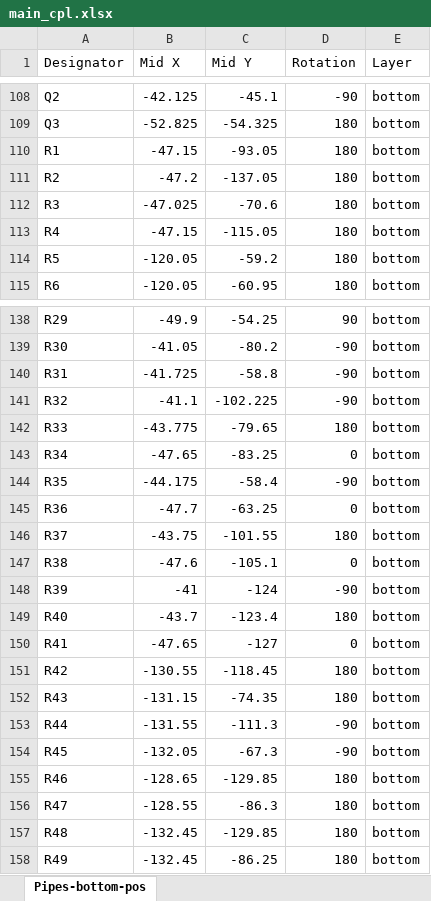
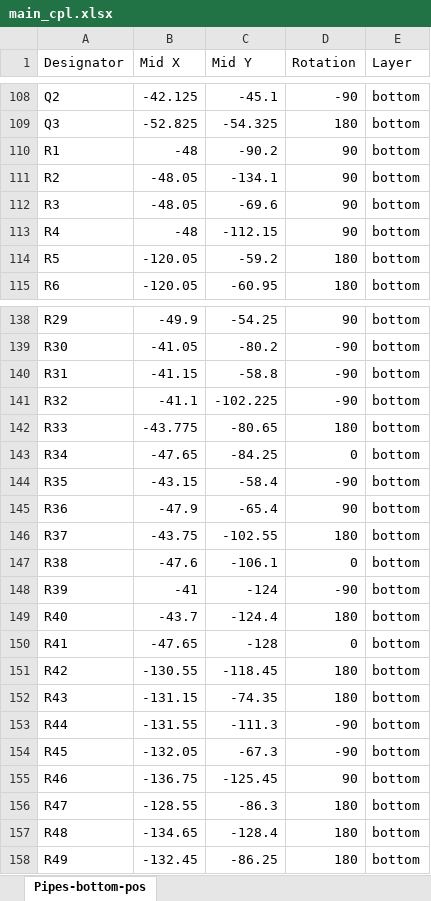
Before and after one commit to shannon-greenlight/twangilizer, an Excel workbook: main/fab/main_cpl.xlsx, sheet Pipes-bottom-pos, drawn as a sheet; only a part is shown, gaps mark what is left out; values as stored, in another font and other column widths than the file's, no borders; table styles not drawn; the diff covers the shown part only; the diff names each change by its address in the sheet, - before the commit and + after, or states it on an @@ line.

```diff
--- a/main/fab/main_cpl.xlsx (sheet Pipes-bottom-pos)
+++ b/main/fab/main_cpl.xlsx (sheet Pipes-bottom-pos)
-B110 (Mid X): -47.15
+B110 (Mid X): -48
-C110 (Mid Y): -93.05
+C110 (Mid Y): -90.2
-D110:D113 (Rotation): 180
+D110:D113 (Rotation): 90
-B111 (Mid X): -47.2
+B111 (Mid X): -48.05
-C111 (Mid Y): -137.05
+C111 (Mid Y): -134.1
-B112 (Mid X): -47.025
+B112 (Mid X): -48.05
-C112 (Mid Y): -70.6
+C112 (Mid Y): -69.6
-B113 (Mid X): -47.15
+B113 (Mid X): -48
-C113 (Mid Y): -115.05
+C113 (Mid Y): -112.15
-B140 (Mid X): -41.725
+B140 (Mid X): -41.15
-C142 (Mid Y): -79.65
+C142 (Mid Y): -80.65
-C143 (Mid Y): -83.25
+C143 (Mid Y): -84.25
-B144 (Mid X): -44.175
+B144 (Mid X): -43.15
-B145 (Mid X): -47.7
+B145 (Mid X): -47.9
-C145 (Mid Y): -63.25
+C145 (Mid Y): -65.4
-D145 (Rotation): 0
+D145 (Rotation): 90
-C146 (Mid Y): -101.55
+C146 (Mid Y): -102.55
-C147 (Mid Y): -105.1
+C147 (Mid Y): -106.1
-C149 (Mid Y): -123.4
+C149 (Mid Y): -124.4
-C150 (Mid Y): -127
+C150 (Mid Y): -128
-B155 (Mid X): -128.65
+B155 (Mid X): -136.75
-C155 (Mid Y): -129.85
+C155 (Mid Y): -125.45
-D155 (Rotation): 180
+D155 (Rotation): 90
-B157 (Mid X): -132.45
+B157 (Mid X): -134.65
-C157 (Mid Y): -129.85
+C157 (Mid Y): -128.4
```
Also changed, not shown: 40 edited cells elsewhere in this sheet, 44 other files.
